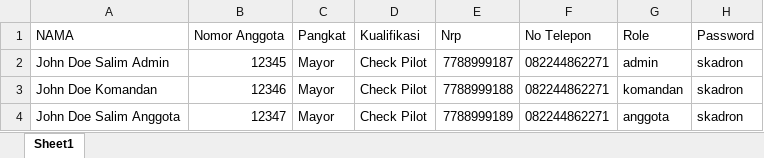
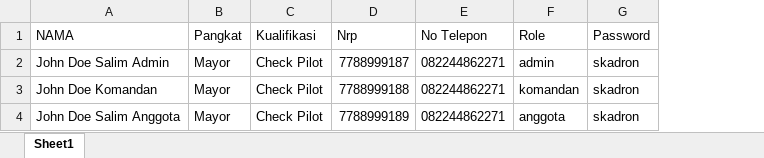
Before and after one commit to arzarizky/skadron-apps, an Excel workbook: public/Sample User Import.xlsx, sheet Sheet1, drawn as a sheet; values as stored, in another font and other column widths than the file's, no borders; the diff names each change by its address in the sheet, - before the commit and + after, or states it on an @@ line.

Commit message:
Update import excel manage user

```diff
--- a/public/Sample User Import.xlsx (sheet Sheet1)
+++ b/public/Sample User Import.xlsx (sheet Sheet1)
-column B (Nomor Anggota), rows 2-4: 12345 | 12346 | 12347
```
Also changed, not shown: 1 other file.
